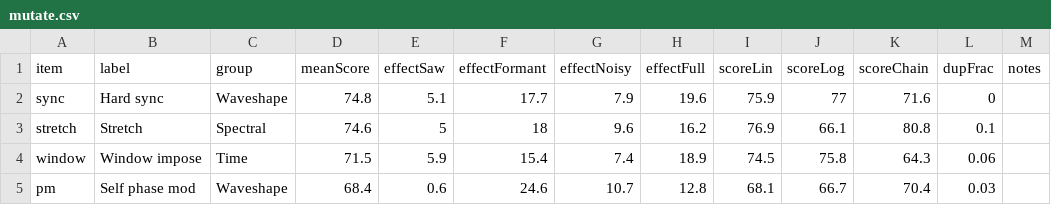
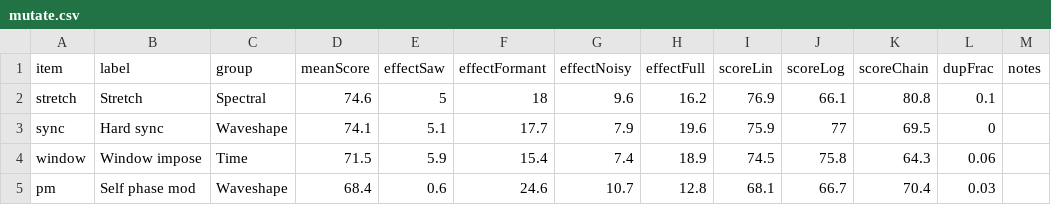
Before and after one commit to moonfall/mkwavez, a CSV file: docs/reports/harmonic-interest-data/mutate.csv, drawn as a sheet; only a part is shown.

```diff
--- a/docs/reports/harmonic-interest-data/mutate.csv
+++ b/docs/reports/harmonic-interest-data/mutate.csv
@@ -1,4 +1,4 @@
 item,label,group,meanScore,effectSaw,effectFormant,effectNoisy,effectFull,scoreLin,scoreLog,scoreChain,dupFrac,notes
-sync,Hard sync,Waveshape,74.8,5.1,17.7,7.9,19.6,75.9,77,71.6,0,
 stretch,Stretch,Spectral,74.6,5,18,9.6,16.2,76.9,66.1,80.8,0.1,
+sync,Hard sync,Waveshape,74.1,5.1,17.7,7.9,19.6,75.9,77,69.5,0,
 window,Window impose,Time,71.5,5.9,15.4,7.4,18.9,74.5,75.8,64.3,0.06,
```
Also changed, not shown: 9 other files.
